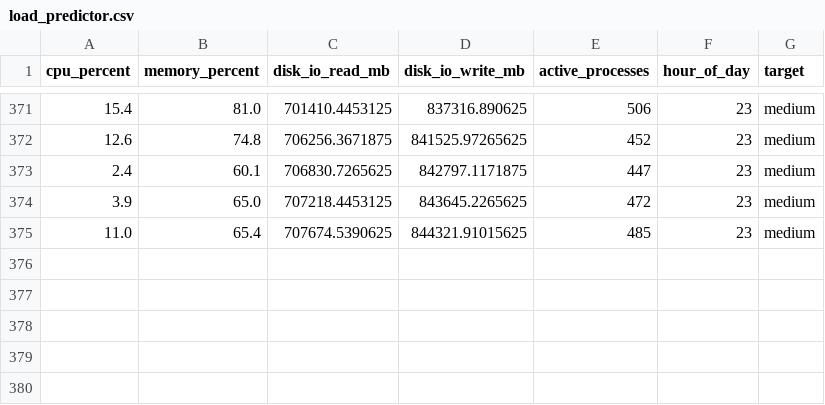
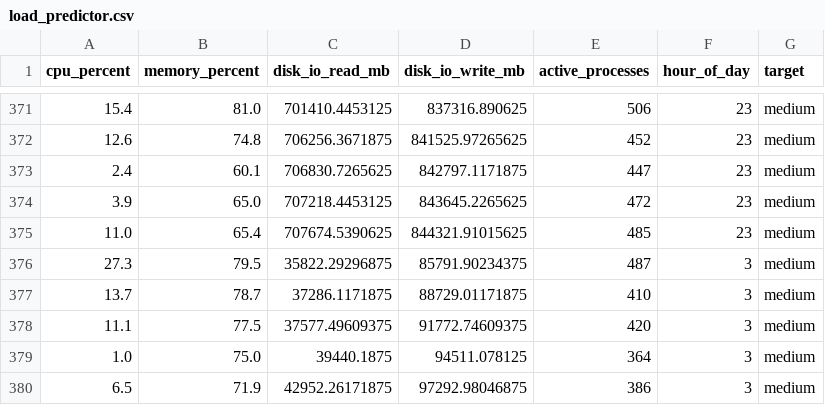
Before and after one commit to igeperales-jpg/metacortex-ai, a CSV file: ml_data/training/load_predictor.csv, drawn as a sheet; only a part is shown, gaps mark what is left out.

```diff
--- a/ml_data/training/load_predictor.csv
+++ b/ml_data/training/load_predictor.csv
@@ -375 +375,6 @@ cpu_percent,memory_percent,disk_io_read_mb,disk_io_write_mb,active_processes,hou
 11.0,65.4,707674.5390625,844321.91015625,485,23,medium
+27.3,79.5,35822.29296875,85791.90234375,487,3,medium
+13.7,78.7,37286.1171875,88729.01171875,410,3,medium
+11.1,77.5,37577.49609375,91772.74609375,420,3,medium
+1.0,75.0,39440.1875,94511.078125,364,3,medium
+6.5,71.9,42952.26171875,97292.98046875,386,3,medium
```
Also changed, not shown: 11 other files.
